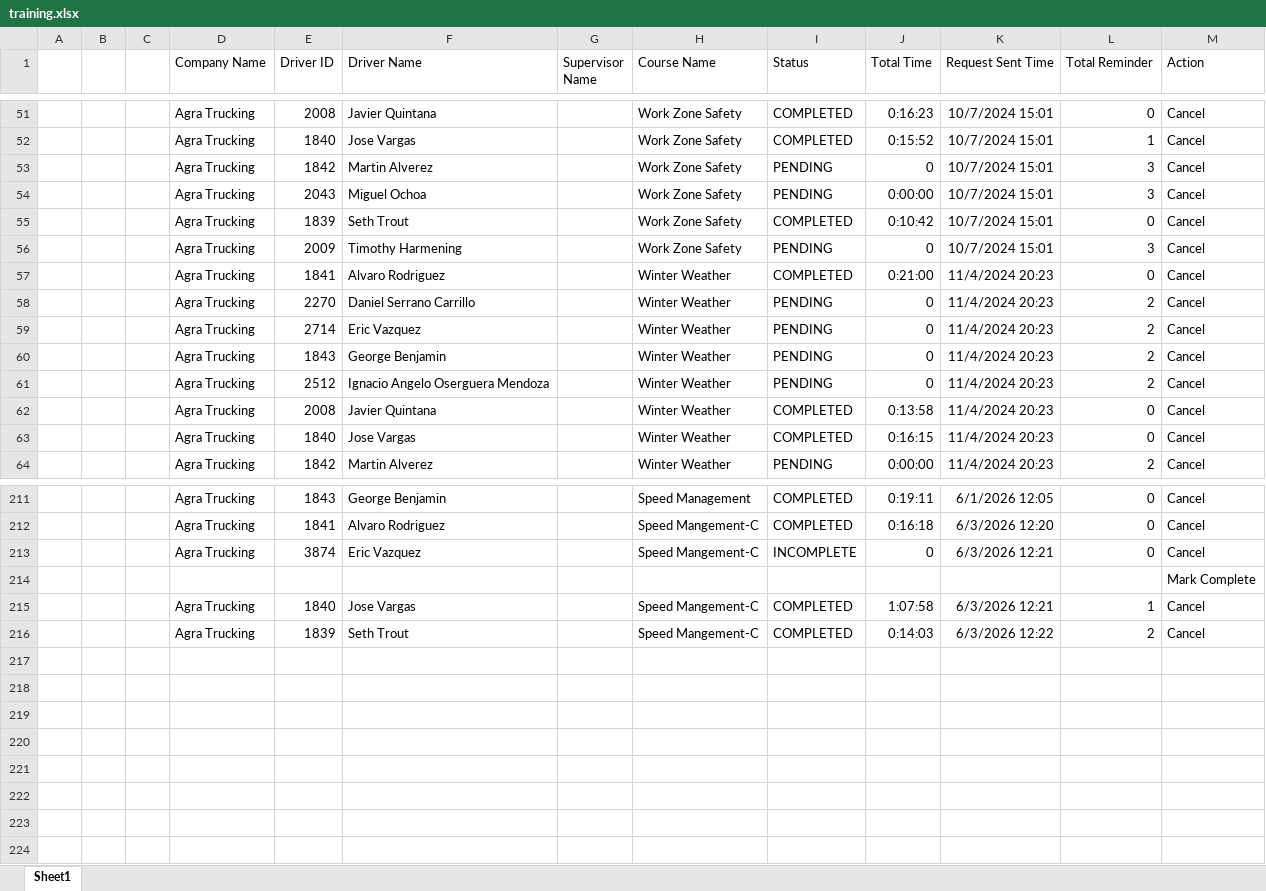
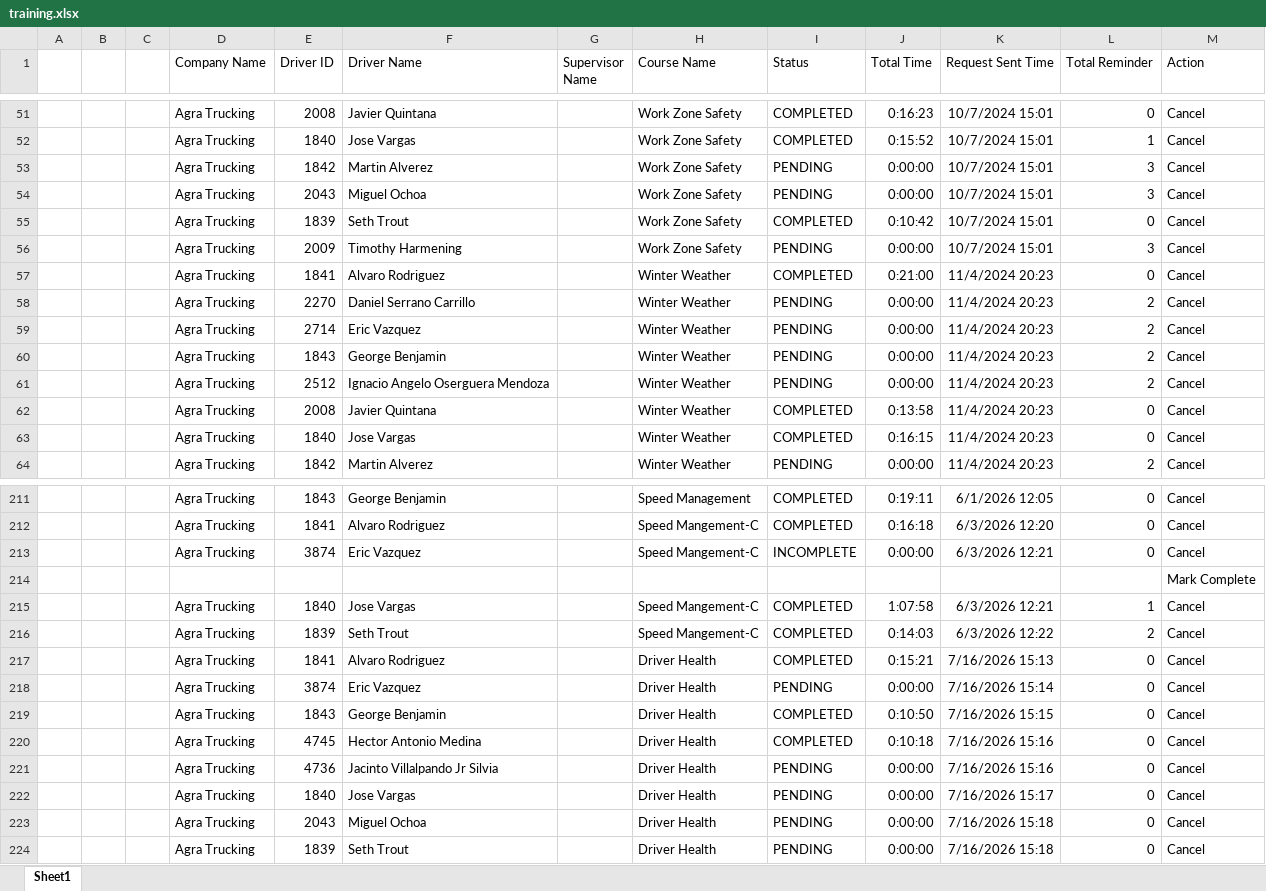
Before and after one commit to jmullins-DEN/Agra-Trucking, an Excel workbook: training.xlsx, sheet Sheet1, drawn as a sheet; only a part is shown, gaps mark what is left out; values as stored, in another font and other column widths than the file's, no borders; the diff covers the shown part only; the diff names each change by its address in the sheet, - before the commit and + after, or states it on an @@ line.

Commit message:
Weekly data update: training.xlsx

```diff
--- a/training.xlsx (sheet Sheet1)
+++ b/training.xlsx (sheet Sheet1)
-J53 (Total Time): 0
+J53 (Total Time): 0:00:00
-J56 (Total Time): 0
+J56 (Total Time): 0:00:00
-J58:J61 (Total Time): 0
+J58:J61 (Total Time): 0:00:00
-J213 (Total Time): 0
+J213 (Total Time): 0:00:00
+row 217:  |  |  | Agra Trucking | 1841 | Alvaro Rodriguez |  | Driver Health | COMPLETED | 0:15:21 | 7/16/2026 15:13 | 0 | Cancel
+row 218:  |  |  | Agra Trucking | 3874 | Eric Vazquez |  | Driver Health | PENDING | 0:00:00 | 7/16/2026 15:14 | 0 | Cancel
+row 219:  |  |  | Agra Trucking | 1843 | George Benjamin |  | Driver Health | COMPLETED | 0:10:50 | 7/16/2026 15:15 | 0 | Cancel
+row 220:  |  |  | Agra Trucking | 4745 | Hector Antonio Medina |  | Driver Health | COMPLETED | 0:10:18 | 7/16/2026 15:16 | 0 | Cancel
+row 221:  |  |  | Agra Trucking | 4736 | Jacinto Villalpando Jr Silvia |  | Driver Health | PENDING | 0:00:00 | 7/16/2026 15:16 | 0 | Cancel
+row 222:  |  |  | Agra Trucking | 1840 | Jose Vargas |  | Driver Health | PENDING | 0:00:00 | 7/16/2026 15:17 | 0 | Cancel
+row 223:  |  |  | Agra Trucking | 2043 | Miguel Ochoa |  | Driver Health | PENDING | 0:00:00 | 7/16/2026 15:18 | 0 | Cancel
+row 224:  |  |  | Agra Trucking | 1839 | Seth Trout |  | Driver Health | PENDING | 0:00:00 | 7/16/2026 15:18 | 0 | Cancel
```
Also changed, not shown: 18 edited cells elsewhere in this sheet.
